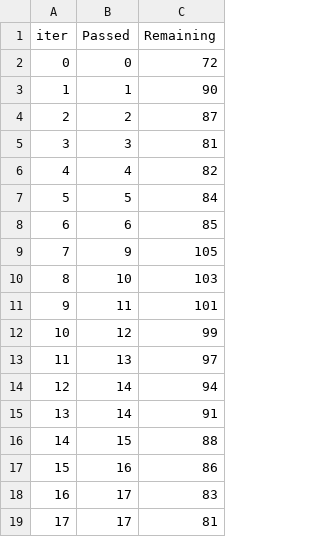
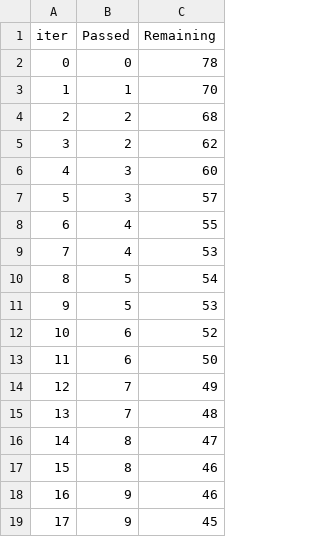
Before and after one commit to Saksham1515/mlproject, a TSV file: catboost_info/time_left.tsv, drawn as a sheet; only a part is shown; the diff covers the shown part only.

```diff
--- a/catboost_info/time_left.tsv
+++ b/catboost_info/time_left.tsv
@@ -1,19 +1,19 @@
 iter	Passed	Remaining
-0	0	72
-1	1	90
-2	2	87
-3	3	81
-4	4	82
-5	5	84
-6	6	85
-7	9	105
-8	10	103
-9	11	101
-10	12	99
-11	13	97
-12	14	94
-13	14	91
-14	15	88
-15	16	86
-16	17	83
-17	17	81
+0	0	78
+1	1	70
+2	2	68
+3	2	62
+4	3	60
+5	3	57
+6	4	55
+7	4	53
+8	5	54
+9	5	53
+10	6	52
+11	6	50
+12	7	49
+13	7	48
+14	8	47
+15	8	46
+16	9	46
+17	9	45
```
Also changed, not shown: 160 edited cells elsewhere in this file, 3 other files.
